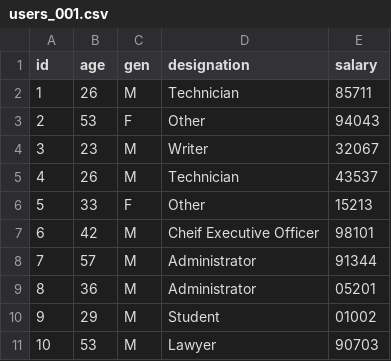
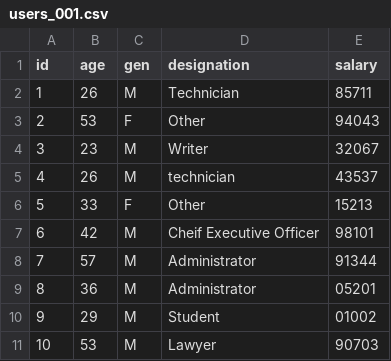
Before and after one commit to naveenpn-trainer/data-engineering-with-databricks-synechron-02122024, a CSV file: resources/dataset/users/csv_format/users_001.csv, drawn as a sheet; only a part is shown.

```diff
--- a/resources/dataset/users/csv_format/users_001.csv
+++ b/resources/dataset/users/csv_format/users_001.csv
@@ -4,3 +4,3 @@ id,age,gen,designation,salary
 3,23,M,Writer,32067
-4,26,M,Technician,43537
+4,26,M,technician,43537
 5,33,F,Other,15213
```
Also changed, not shown: 4 other files.
